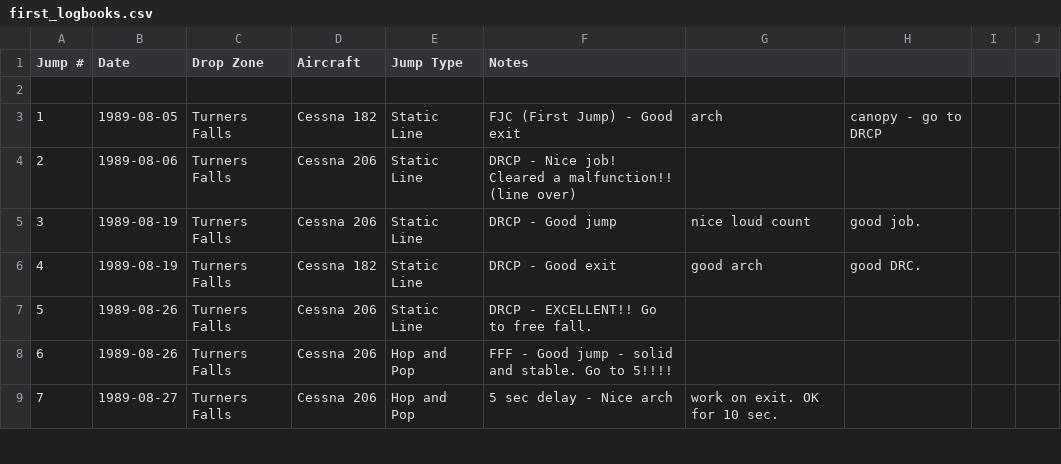
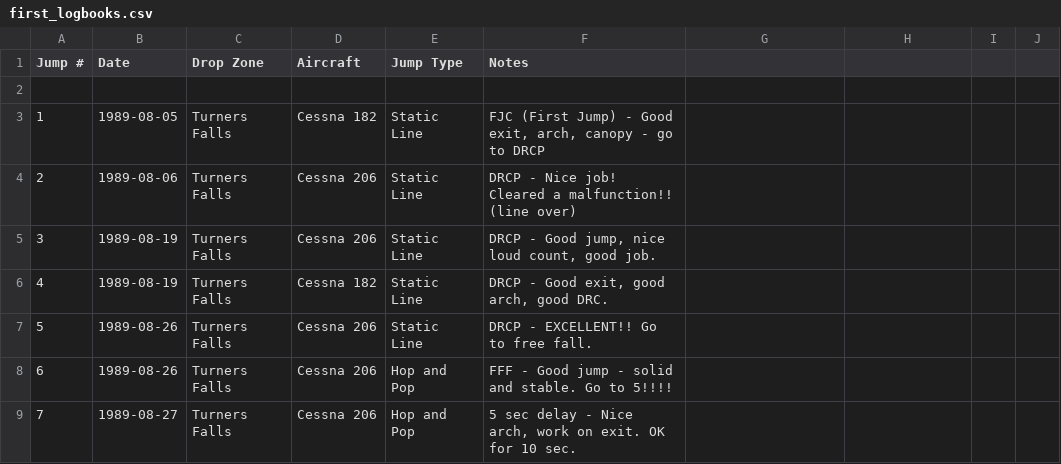
Before and after one commit to wildlava/skydive-logbook, a CSV file: first_logbooks.csv, drawn as a sheet; only a part is shown; the diff covers the shown part only.

```diff
--- a/first_logbooks.csv
+++ b/first_logbooks.csv
@@ -2,8 +2,8 @@ Jump #,Date,Drop Zone,Aircraft,Jump Type,Notes
 
-1,1989-08-05,Turners Falls,Cessna 182,Static Line,FJC (First Jump) - Good exit, arch, canopy - go to DRCP
+1,1989-08-05,Turners Falls,Cessna 182,Static Line,"FJC (First Jump) - Good exit, arch, canopy - go to DRCP"
 2,1989-08-06,Turners Falls,Cessna 206,Static Line,DRCP - Nice job! Cleared a malfunction!! (line over)
-3,1989-08-19,Turners Falls,Cessna 206,Static Line,DRCP - Good jump, nice loud count, good job.
-4,1989-08-19,Turners Falls,Cessna 182,Static Line,DRCP - Good exit, good arch, good DRC.
+3,1989-08-19,Turners Falls,Cessna 206,Static Line,"DRCP - Good jump, nice loud count, good job."
+4,1989-08-19,Turners Falls,Cessna 182,Static Line,"DRCP - Good exit, good arch, good DRC."
 5,1989-08-26,Turners Falls,Cessna 206,Static Line,DRCP - EXCELLENT!! Go to free fall.
 6,1989-08-26,Turners Falls,Cessna 206,Hop and Pop,FFF - Good jump - solid and stable. Go to 5!!!!
-7,1989-08-27,Turners Falls,Cessna 206,Hop and Pop,5 sec delay - Nice arch, work on exit. OK for 10 sec.
+7,1989-08-27,Turners Falls,Cessna 206,Hop and Pop,"5 sec delay - Nice arch, work on exit. OK for 10 sec."
```
Also changed, not shown: 30 edited cells elsewhere in this file, last_logbook.csv, skydiving_logbook.csv, 1 other file.
